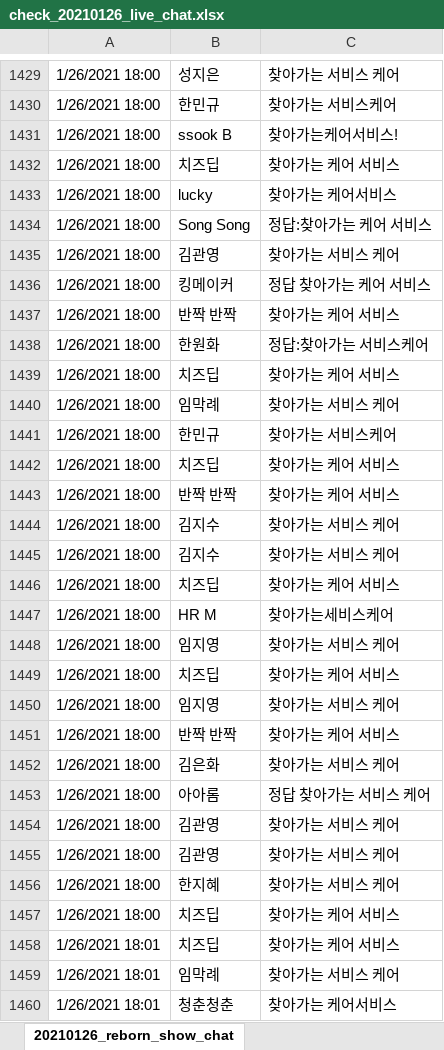
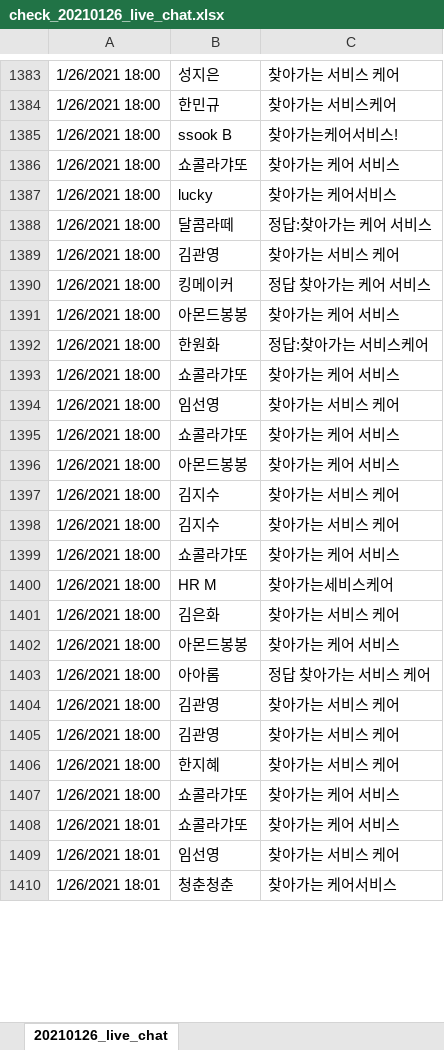
Before and after one commit to simbyungki/car_news_zip, an Excel workbook: data/youtube_live_chats/check_20210126_live_chat.xlsx, sheet 20210126_live_chat, drawn as a sheet; only a part is shown, gaps mark what is left out; values as stored, in another font and other column widths than the file's, no cell formats; removed rows and columns are numbered as before the commit, all else as after; the diff covers the shown part only; the diff names each change by its address in the sheet, - before the commit and + after, or states it on an @@ line.

```diff
--- a/data/youtube_live_chats/check_20210126_live_chat.xlsx (sheet 20210126_live_chat)
+++ b/data/youtube_live_chats/check_20210126_live_chat.xlsx (sheet 20210126_live_chat)
-sheet tab: 20210126_reborn_show_chat
+sheet tab: 20210126_live_chat
-B1386: 치즈딥
+B1386: 쇼콜라갸또
-B1388: Song Song
+B1388: 달콤라떼
-B1391: 반짝 반짝
+B1391: 아몬드봉봉
-B1393: 치즈딥
+B1393: 쇼콜라갸또
-B1394: 임막례
+B1394: 임선영
-row 1441: 1/26/2021 18:00 | 한민규 | 찾아가는 서비스케어
-B1395: 치즈딥
+B1395: 쇼콜라갸또
-B1396: 반짝 반짝
+B1396: 아몬드봉봉
-B1399: 치즈딥
+B1399: 쇼콜라갸또
-row 1448: 1/26/2021 18:00 | 임지영 | 찾아가는 서비스 케어
-row 1449: 1/26/2021 18:00 | 치즈딥 | 찾아가는 케어 서비스
-row 1450: 1/26/2021 18:00 | 임지영 | 찾아가는 서비스 케어
-row 1451: 1/26/2021 18:00 | 반짝 반짝 | 찾아가는 케어 서비스
+row 1402: 1/26/2021 18:00 | 아몬드봉봉 | 찾아가는 케어 서비스
-B1407:B1408: 치즈딥
+B1407:B1408: 쇼콜라갸또
-B1409: 임막례
+B1409: 임선영
```
Also changed, not shown: 121 added rows, 217 removed rows, 24 moved rows and 452 edited cells elsewhere in this sheet, cell formats, 24 other files.
